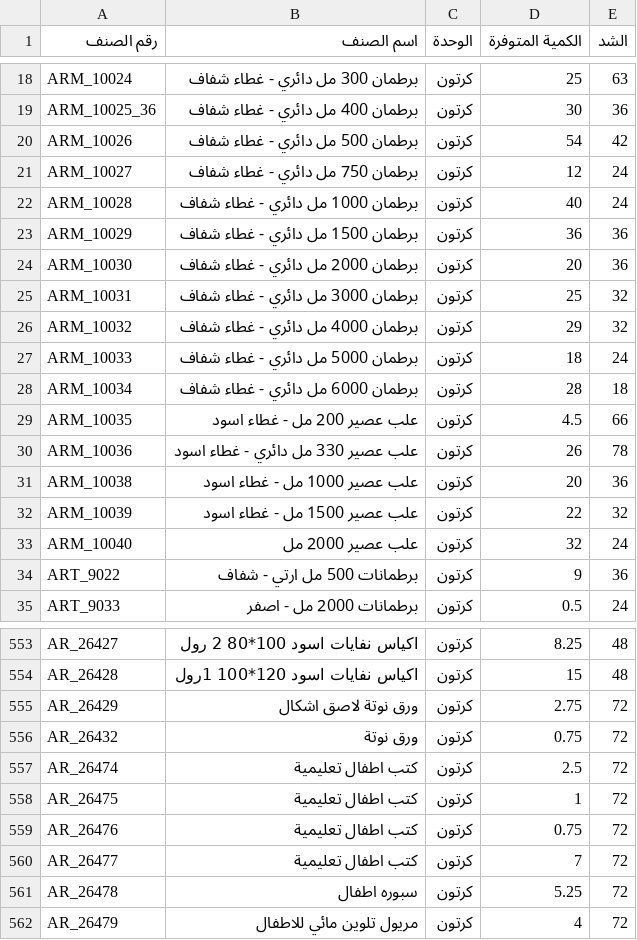
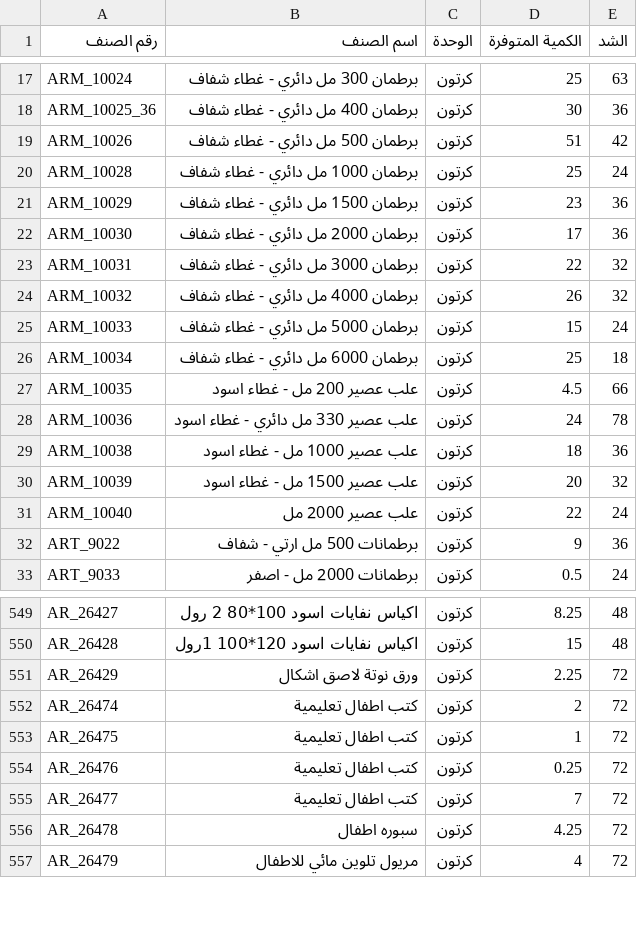
Before and after one commit to al-hzmi/inventory-system, a TSV file: data/jeddah.tsv, drawn as a sheet; only a part is shown, gaps mark what is left out; the diff covers the shown part only.

```diff
--- a/data/jeddah.tsv
+++ b/data/jeddah.tsv
@@ -19,16 +18,15 @@ ARM_10024	برطمان 300 مل دائري - غطاء شفاف	كرتون	25	63
 ARM_10025_36	برطمان 400 مل دائري - غطاء شفاف	كرتون	30	36
-ARM_10026	برطمان 500 مل دائري - غطاء شفاف	كرتون	54	42
-ARM_10027	برطمان 750 مل دائري - غطاء شفاف	كرتون	12	24
-ARM_10028	برطمان 1000 مل دائري  - غطاء شفاف	كرتون	40	24
-ARM_10029	برطمان 1500 مل دائري - غطاء شفاف	كرتون	36	36
-ARM_10030	برطمان 2000 مل دائري - غطاء شفاف	كرتون	20	36
-ARM_10031	برطمان 3000 مل دائري - غطاء شفاف	كرتون	25	32
-ARM_10032	برطمان 4000 مل دائري  - غطاء شفاف	كرتون	29	32
-ARM_10033	برطمان 5000 مل دائري  - غطاء شفاف	كرتون	18	24
-ARM_10034	برطمان 6000 مل دائري  - غطاء شفاف	كرتون	28	18
+ARM_10026	برطمان 500 مل دائري - غطاء شفاف	كرتون	51	42
+ARM_10028	برطمان 1000 مل دائري  - غطاء شفاف	كرتون	25	24
+ARM_10029	برطمان 1500 مل دائري - غطاء شفاف	كرتون	23	36
+ARM_10030	برطمان 2000 مل دائري - غطاء شفاف	كرتون	17	36
+ARM_10031	برطمان 3000 مل دائري - غطاء شفاف	كرتون	22	32
+ARM_10032	برطمان 4000 مل دائري  - غطاء شفاف	كرتون	26	32
+ARM_10033	برطمان 5000 مل دائري  - غطاء شفاف	كرتون	15	24
+ARM_10034	برطمان 6000 مل دائري  - غطاء شفاف	كرتون	25	18
 ARM_10035	علب عصير 200 مل - غطاء اسود	كرتون	4.5	66
-ARM_10036	علب عصير 330 مل دائري - غطاء اسود	كرتون	26	78
-ARM_10038	علب عصير 1000 مل - غطاء اسود	كرتون	20	36
-ARM_10039	علب عصير 1500 مل - غطاء اسود	كرتون	22	32
-ARM_10040	علب عصير 2000 مل	كرتون	32	24
+ARM_10036	علب عصير 330 مل دائري - غطاء اسود	كرتون	24	78
+ARM_10038	علب عصير 1000 مل - غطاء اسود	كرتون	18	36
+ARM_10039	علب عصير 1500 مل - غطاء اسود	كرتون	20	32
+ARM_10040	علب عصير 2000 مل	كرتون	22	24
 ART_9022	برطمانات 500 مل ارتي - شفاف	كرتون	9	36
@@ -554,9 +550,8 @@ AR_26427	اكياس نفايات اسود 100*80 2 رول	كرتون	8.25	48
 AR_26428	اكياس نفايات اسود 120*100 1رول	كرتون	15	48
-AR_26429	ورق نوتة لاصق اشكال	كرتون	2.75	72
-AR_26432	ورق نوتة	كرتون	0.75	72
-AR_26474	كتب اطفال تعليمية	كرتون	2.5	72
+AR_26429	ورق نوتة لاصق اشكال	كرتون	2.25	72
+AR_26474	كتب اطفال تعليمية	كرتون	2	72
 AR_26475	كتب اطفال تعليمية	كرتون	1	72
-AR_26476	كتب اطفال تعليمية	كرتون	0.75	72
+AR_26476	كتب اطفال تعليمية	كرتون	0.25	72
 AR_26477	كتب اطفال تعليمية	كرتون	7	72
-AR_26478	سبوره اطفال	كرتون	5.25	72
+AR_26478	سبوره اطفال	كرتون	4.25	72
 AR_26479	مريول تلوين مائي للاطفال	كرتون	4	72
```
Also changed, not shown: 32 added rows, 30 removed rows and 44 edited cells elsewhere in this file.
